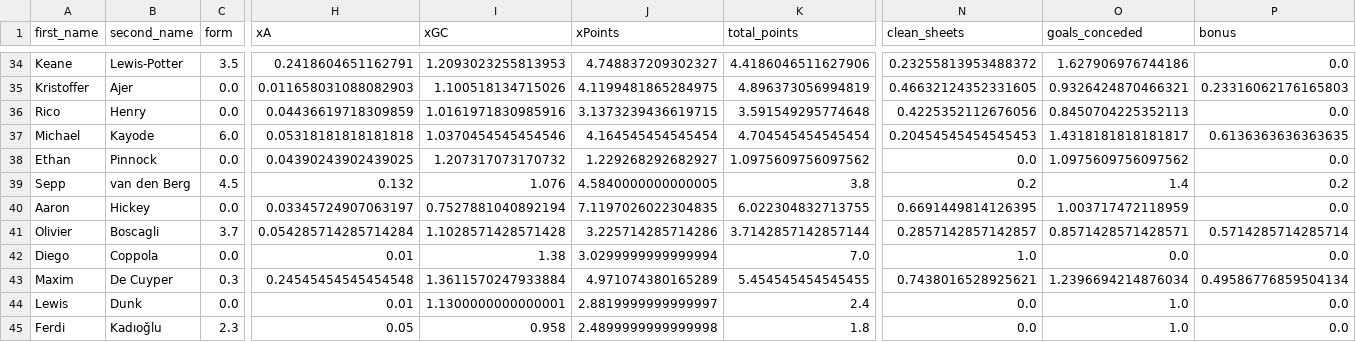
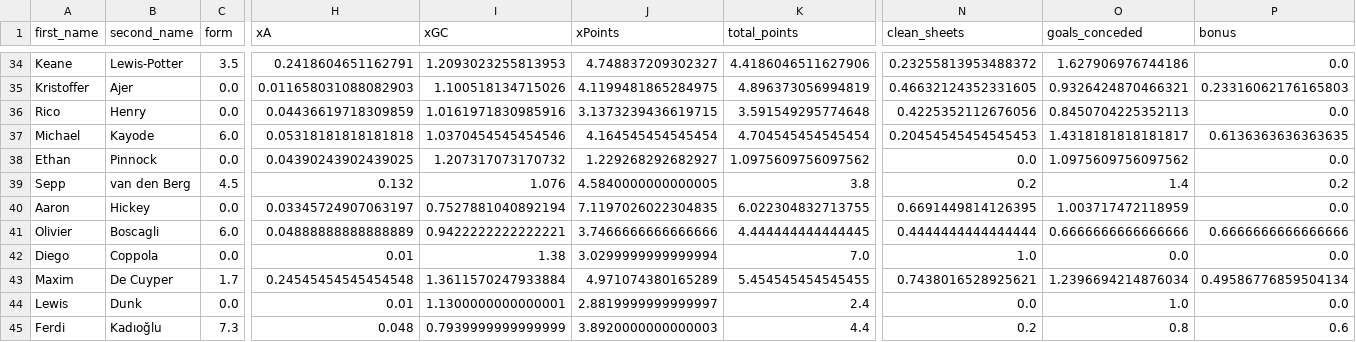
Before and after one commit to sarthakk88/FPL-StatsHub, a CSV file: data/defenders_home_last5.csv, drawn as a sheet; only a part is shown, gaps mark what is left out; the diff covers the shown part only; the diff names each change by its address in the sheet, - before the commit and + after, or states it on an @@ line.

```diff
--- a/data/defenders_home_last5.csv
+++ b/data/defenders_home_last5.csv
-C41 (form): 3.7
+C41 (form): 6.0
-H41 (xA): 0.054285714285714284
+H41 (xA): 0.04888888888888889
-I41 (xGC): 1.1028571428571428
+I41 (xGC): 0.9422222222222221
-J41 (xPoints): 3.225714285714286
+J41 (xPoints): 3.7466666666666666
-K41 (total_points): 3.7142857142857144
+K41 (total_points): 4.444444444444445
-N41 (clean_sheets): 0.2857142857142857
+N41 (clean_sheets): 0.4444444444444444
-O41 (goals_conceded): 0.8571428571428571
+O41 (goals_conceded): 0.6666666666666666
-P41 (bonus): 0.5714285714285714
+P41 (bonus): 0.6666666666666666
-C43 (form): 0.3
+C43 (form): 1.7
-C45 (form): 2.3
+C45 (form): 7.3
-H45 (xA): 0.05
+H45 (xA): 0.048
-I45 (xGC): 0.958
+I45 (xGC): 0.7939999999999999
-J45 (xPoints): 2.4899999999999998
+J45 (xPoints): 3.8920000000000003
-K45 (total_points): 1.8
+K45 (total_points): 4.4
-N45 (clean_sheets): 0.0
+N45 (clean_sheets): 0.2
-O45 (goals_conceded): 1.0
+O45 (goals_conceded): 0.8
-P45 (bonus): 0.0
+P45 (bonus): 0.6
```
Also changed, not shown: 85 edited cells elsewhere in this file, data/defenders_home.csv, data/defenders_last5.csv, 27 other files.
